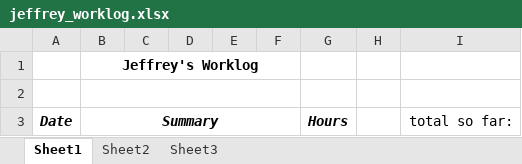
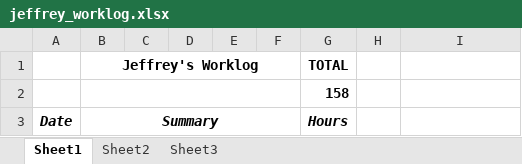
Before and after one commit to hrefjeff/tune_squad, an Excel workbook: Documents/WorkLogs/jeffrey_worklog.xlsx, sheet Sheet1, drawn as a sheet; only a part is shown; values as stored, in another font and other column widths than the file's, no borders; the diff covers the shown part only; the diff names each change by its address in the sheet, - before the commit and + after, or states it on an @@ line.

Commit message:
Updated worklog

```diff
--- a/Documents/WorkLogs/jeffrey_worklog.xlsx (sheet Sheet1)
+++ b/Documents/WorkLogs/jeffrey_worklog.xlsx (sheet Sheet1)
-G1: (empty)
+G1: TOTAL
-G2 (TOTAL): (empty)
+G2 (TOTAL): 158
-I3: total so far:
+I3: (empty)
```
Also changed, not shown: 2 added rows and 1 edited cell elsewhere in this sheet.
